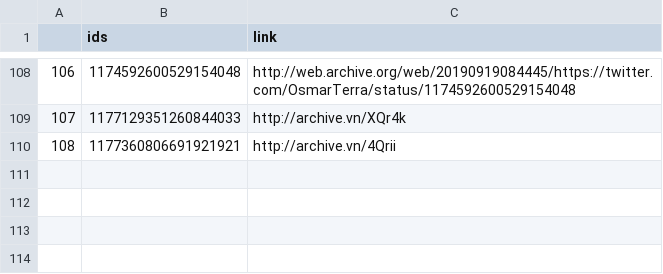
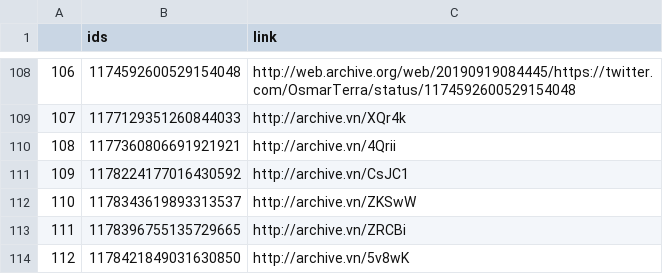
Before and after one commit to projeto7c0/7c0-core, a CSV file: csv/tweets_deletados_de_osmarterra.csv, drawn as a sheet; only a part is shown, gaps mark what is left out.

```diff
--- a/csv/tweets_deletados_de_osmarterra.csv
+++ b/csv/tweets_deletados_de_osmarterra.csv
@@ -110 +110,5 @@
 108,1177360806691921921,http://archive.vn/4Qrii
+109,1178224177016430592,http://archive.vn/CsJC1
+110,1178343619893313537,http://archive.vn/ZKSwW
+111,1178396755135729665,http://archive.vn/ZRCBi
+112,1178421849031630850,http://archive.vn/5v8wK
```
Also changed, not shown: csv/tweets_deletados_de_caleromarcelo.csv, csv/tweets_deletados_de_coroneltadeu.csv, 19 other files.
